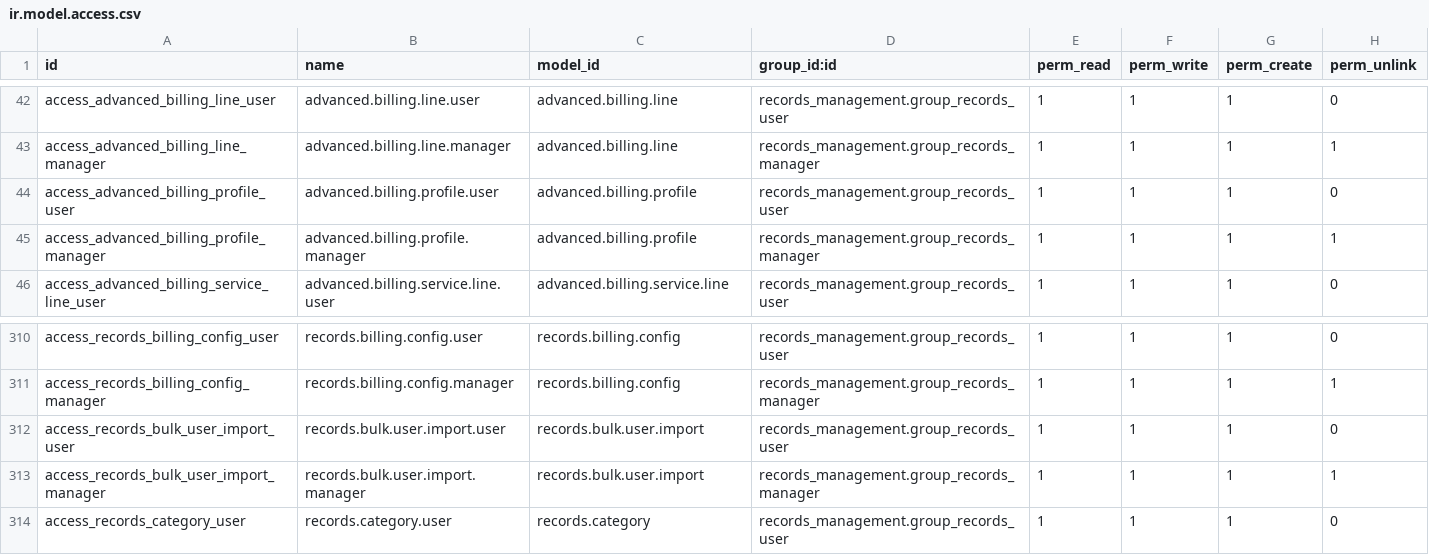
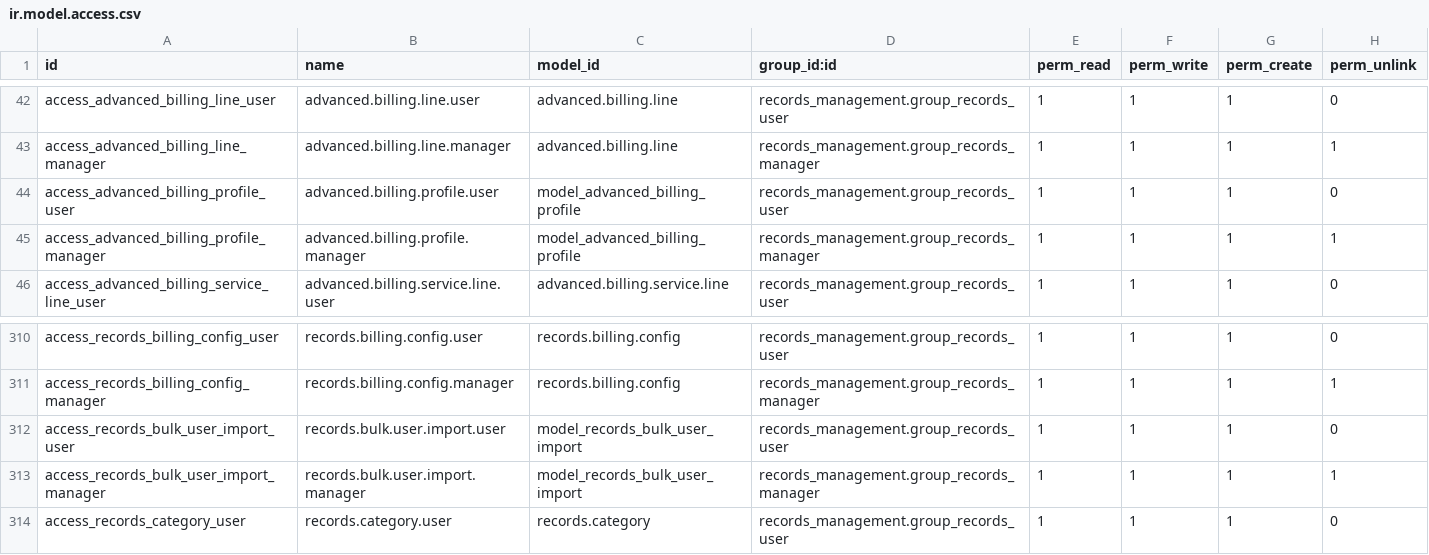
Before and after one commit to John75SunCity/ssh-git-github.com-odoo-odoo.git-18.0, a CSV file: records_management/security/ir.model.access.csv, drawn as a sheet; only a part is shown, gaps mark what is left out.

Commit message:
feat: Enhance records management module with new features and improvements
- Added document count computation to AccountMoveLine model.
- Improved service type assignment logic in AccountMoveLine model.
- Refactored advanced billing contact model for better primary contact management.
- Updated advanced billing line model for improved field definitions.
- Enhanced advanced billing profile model with better field definitions and computed totals.
- Improved barcode product model with better validation and error handling.
- Enhanced records bulk user import model with better CSV handling and user creation logic.
- Updated records document model for improved field definitions and validation.
- Added new configuration options in rm_module_configurator model.
- Updated access rights in ir.model.access.csv for better security.
- Improved views for advanced billing profile and records bulk user import.
- Removed obsolete cleanup scripts.

```diff
--- a/records_management/security/ir.model.access.csv
+++ b/records_management/security/ir.model.access.csv
@@ -43,4 +43,4 @@ access_advanced_billing_line_user,advanced.billing.line.user,advanced.billing.li
 access_advanced_billing_line_manager,advanced.billing.line.manager,advanced.billing.line,records_management.group_records_manager,1,1,1,1
-access_advanced_billing_profile_user,advanced.billing.profile.user,advanced.billing.profile,records_management.group_records_user,1,1,1,0
-access_advanced_billing_profile_manager,advanced.billing.profile.manager,advanced.billing.profile,records_management.group_records_manager,1,1,1,1
+access_advanced_billing_profile_user,advanced.billing.profile.user,model_advanced_billing_profile,records_management.group_records_user,1,1,1,0
+access_advanced_billing_profile_manager,advanced.billing.profile.manager,model_advanced_billing_profile,records_management.group_records_manager,1,1,1,1
 access_advanced_billing_service_line_user,advanced.billing.service.line.user,advanced.billing.service.line,records_management.group_records_user,1,1,1,0
@@ -311,4 +311,4 @@ access_records_billing_config_user,records.billing.config.user,records.billing.c
 access_records_billing_config_manager,records.billing.config.manager,records.billing.config,records_management.group_records_manager,1,1,1,1
-access_records_bulk_user_import_user,records.bulk.user.import.user,records.bulk.user.import,records_management.group_records_user,1,1,1,0
-access_records_bulk_user_import_manager,records.bulk.user.import.manager,records.bulk.user.import,records_management.group_records_manager,1,1,1,1
+access_records_bulk_user_import_user,records.bulk.user.import.user,model_records_bulk_user_import,records_management.group_records_user,1,1,1,0
+access_records_bulk_user_import_manager,records.bulk.user.import.manager,model_records_bulk_user_import,records_management.group_records_manager,1,1,1,1
 access_records_category_user,records.category.user,records.category,records_management.group_records_user,1,1,1,0
```
Also changed, not shown: 13 other files.
